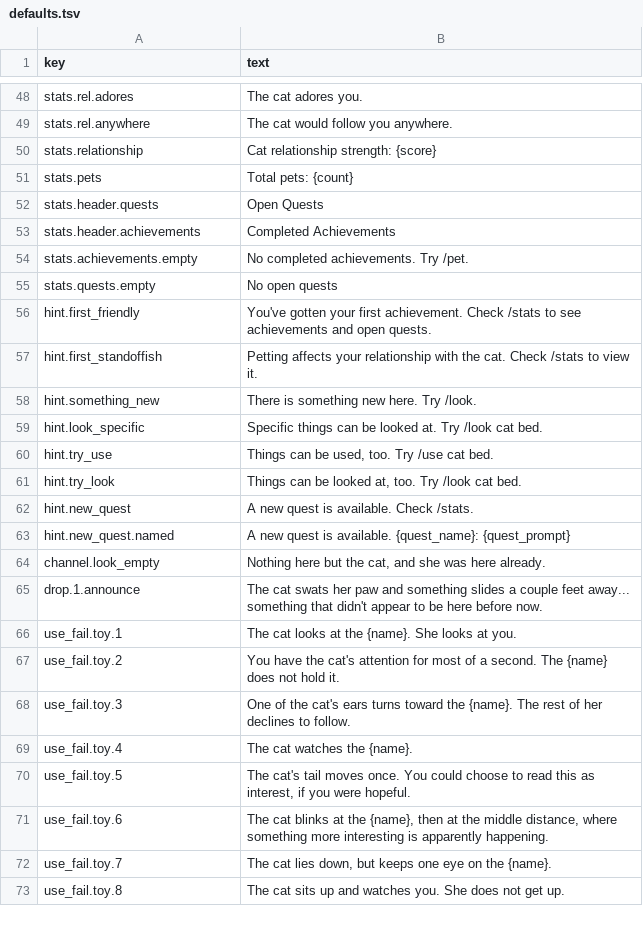
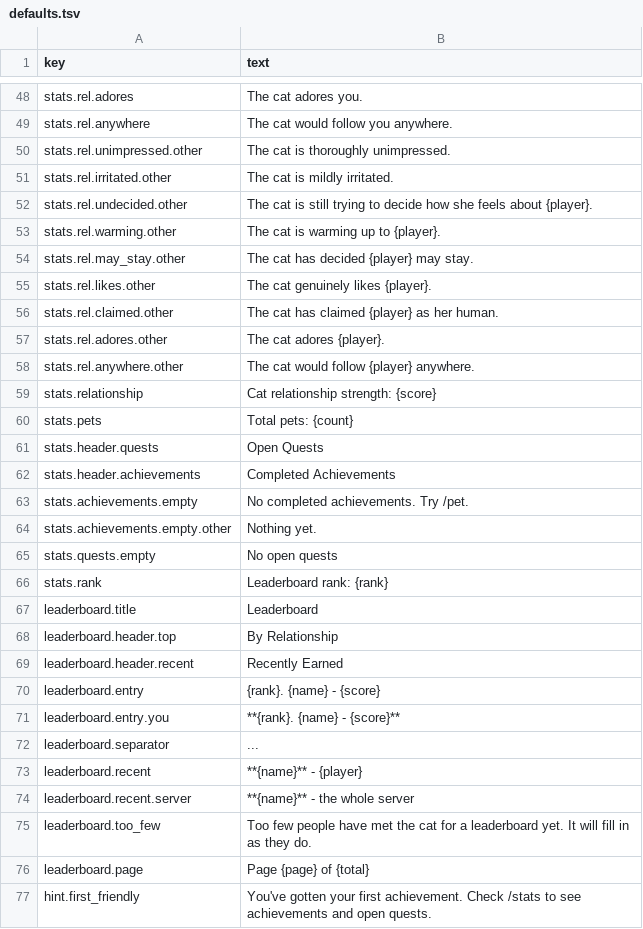
Before and after one commit to kelseybooth/halloween-in-june, a TSV file: creative content/defaults.tsv, drawn as a sheet; only a part is shown, gaps mark what is left out; the shorter side is filled out with more unchanged rows; the diff names each change by its address in the sheet, - before the commit and + after, or states it on an @@ line.

```diff
--- a/creative content/defaults.tsv
+++ b/creative content/defaults.tsv
+row 50: stats.rel.unimpressed.other | The cat is thoroughly unimpressed.
+row 51: stats.rel.irritated.other | The cat is mildly irritated.
+row 52: stats.rel.undecided.other | The cat is still trying to decide how she feels about {player}.
+row 53: stats.rel.warming.other | The cat is warming up to {player}.
+row 54: stats.rel.may_stay.other | The cat has decided {player} may stay.
+row 55: stats.rel.likes.other | The cat genuinely likes {player}.
+row 56: stats.rel.claimed.other | The cat has claimed {player} as her human.
+row 57: stats.rel.adores.other | The cat adores {player}.
+row 58: stats.rel.anywhere.other | The cat would follow {player} anywhere.
+row 64: stats.achievements.empty.other | Nothing yet.
+row 66: stats.rank | Leaderboard rank: {rank}
+row 67: leaderboard.title | Leaderboard
+row 68: leaderboard.header.top | By Relationship
+row 69: leaderboard.header.recent | Recently Earned
+row 70: leaderboard.entry | {rank}. {name} - {score}
+row 71: leaderboard.entry.you | **{rank}. {name} - {score}**
+row 72: leaderboard.separator | ...
+row 73: leaderboard.recent | **{name}** - {player}
+row 74: leaderboard.recent.server | **{name}** - the whole server
+row 75: leaderboard.too_few | Too few people have met the cat for a leaderboard yet. It will fill in as they do.
+row 76: leaderboard.page | Page {page} of {total}
```
Also changed, not shown: 8 other files.
